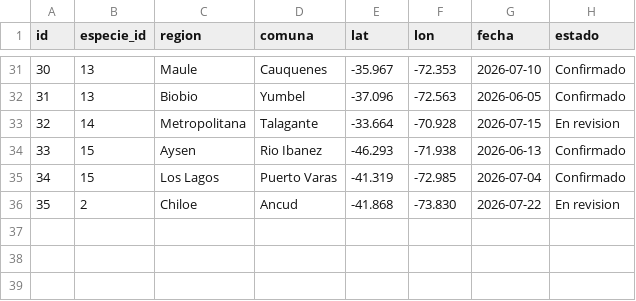
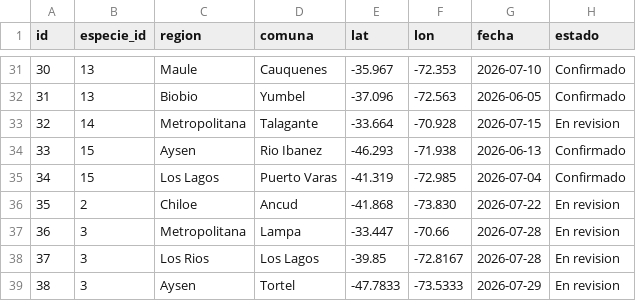
Before and after one commit to martindroguett/Proyecto-Samsung-Innovacien, a CSV file: data/avistamientos.csv, drawn as a sheet; only a part is shown, gaps mark what is left out.

```diff
--- a/data/avistamientos.csv
+++ b/data/avistamientos.csv
@@ -36 +36,4 @@ id,especie_id,region,comuna,lat,lon,fecha,estado
 35,2,Chiloe,Ancud,-41.868,-73.830,2026-07-22,En revision
+36,3,Metropolitana,Lampa,-33.447,-70.66,2026-07-28,En revision
+37,3,Los Rios,Los Lagos,-39.85,-72.8167,2026-07-28,En revision
+38,3,Aysen,Tortel,-47.7833,-73.5333,2026-07-29,En revision
```
Also changed, not shown: data/especies.csv, 10 other files.
